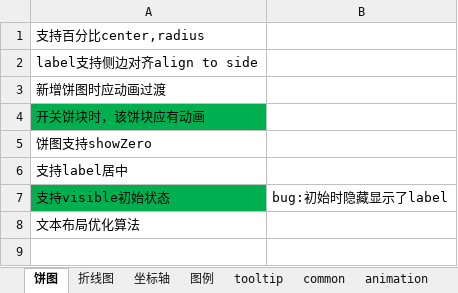
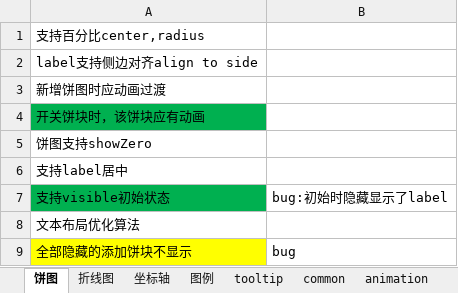
Before and after one commit to leewensheng/mycharts, an Excel workbook: 优化.xlsx, sheet 饼图, drawn as a sheet; values as stored, in another font and other column widths than the file's, no borders; the diff names each change by its address in the sheet, - before the commit and + after, or states it on an @@ line.

```diff
--- a/优化.xlsx (sheet 饼图)
+++ b/优化.xlsx (sheet 饼图)
+row 9: 全部隐藏的添加饼块不显示 | bug
```
Also changed, not shown: sheet common, sheet 坐标轴, other sheet tabs, 11 other files.
